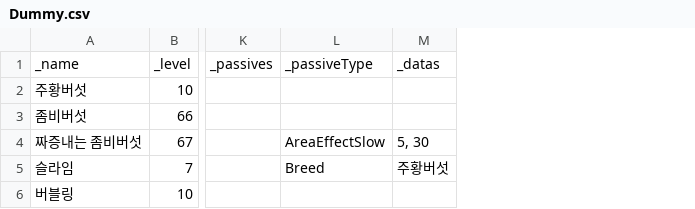
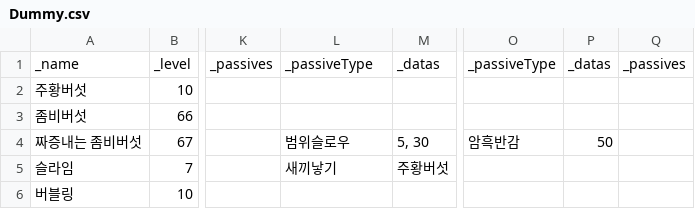
Before and after one commit to Penguin-God/Unity_BlogProject, a CSV file: Game Programming patterns/Assets/Type Object/Dummy.csv, drawn as a sheet; only a part is shown, gaps mark what is left out; the diff names each change by its address in the sheet, - before the commit and + after, or states it on an @@ line.

```diff
--- a/Game Programming patterns/Assets/Type Object/Dummy.csv
+++ b/Game Programming patterns/Assets/Type Object/Dummy.csv
+column O, rows 1-4: _passiveType |  |  | 암흑반감
+column P, rows 1-4: _datas |  |  | 50
+column Q, row 1: _passives
-L4: AreaEffectSlow
+L4: 범위슬로우
-L5: Breed
+L5: 새끼낳기
```
Also changed, not shown: 7 other files.
